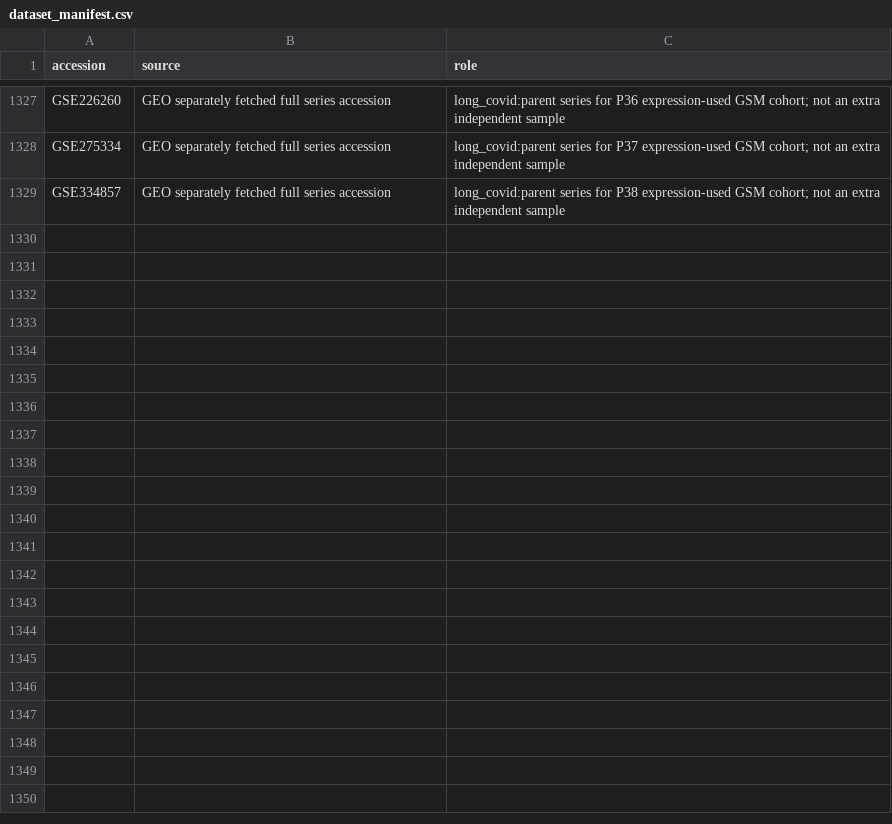
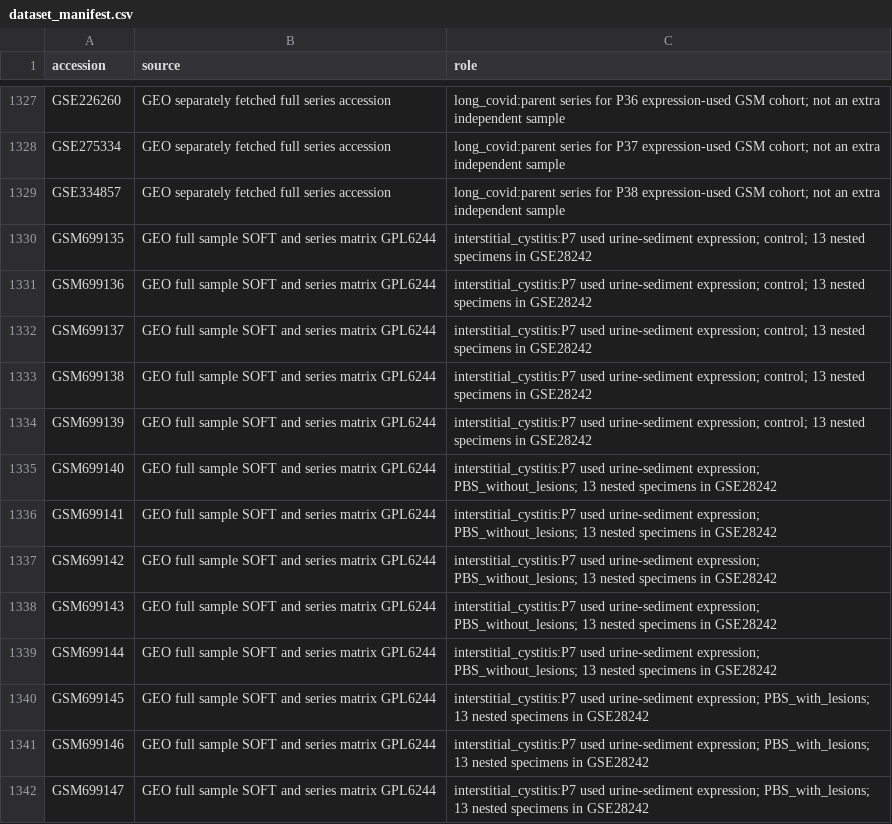
Before and after one commit to uditakankananonononono/mega27-25-biomarkers-underserved-diseases, a CSV file: results/dataset_manifest.csv, drawn as a sheet; only a part is shown, gaps mark what is left out; the diff names each change by its address in the sheet, - before the commit and + after, or states it on an @@ line.

Commit message:
Verify 13 used IC urine GSMs against individual GEO and matrix

```diff
--- a/results/dataset_manifest.csv
+++ b/results/dataset_manifest.csv
+row 1330: GSM699135 | GEO full sample SOFT and series matrix GPL6244 | interstitial_cystitis:P7 used urine-sediment expression; control; 13 nested specimens in GSE28242
+row 1331: GSM699136 | GEO full sample SOFT and series matrix GPL6244 | interstitial_cystitis:P7 used urine-sediment expression; control; 13 nested specimens in GSE28242
+row 1332: GSM699137 | GEO full sample SOFT and series matrix GPL6244 | interstitial_cystitis:P7 used urine-sediment expression; control; 13 nested specimens in GSE28242
+row 1333: GSM699138 | GEO full sample SOFT and series matrix GPL6244 | interstitial_cystitis:P7 used urine-sediment expression; control; 13 nested specimens in GSE28242
+row 1334: GSM699139 | GEO full sample SOFT and series matrix GPL6244 | interstitial_cystitis:P7 used urine-sediment expression; control; 13 nested specimens in GSE28242
+row 1335: GSM699140 | GEO full sample SOFT and series matrix GPL6244 | interstitial_cystitis:P7 used urine-sediment expression; PBS_without_lesions; 13 nested specimens in GSE28242
+row 1336: GSM699141 | GEO full sample SOFT and series matrix GPL6244 | interstitial_cystitis:P7 used urine-sediment expression; PBS_without_lesions; 13 nested specimens in GSE28242
+row 1337: GSM699142 | GEO full sample SOFT and series matrix GPL6244 | interstitial_cystitis:P7 used urine-sediment expression; PBS_without_lesions; 13 nested specimens in GSE28242
+row 1338: GSM699143 | GEO full sample SOFT and series matrix GPL6244 | interstitial_cystitis:P7 used urine-sediment expression; PBS_without_lesions; 13 nested specimens in GSE28242
+row 1339: GSM699144 | GEO full sample SOFT and series matrix GPL6244 | interstitial_cystitis:P7 used urine-sediment expression; PBS_without_lesions; 13 nested specimens in GSE28242
+row 1340: GSM699145 | GEO full sample SOFT and series matrix GPL6244 | interstitial_cystitis:P7 used urine-sediment expression; PBS_with_lesions; 13 nested specimens in GSE28242
+row 1341: GSM699146 | GEO full sample SOFT and series matrix GPL6244 | interstitial_cystitis:P7 used urine-sediment expression; PBS_with_lesions; 13 nested specimens in GSE28242
+row 1342: GSM699147 | GEO full sample SOFT and series matrix GPL6244 | interstitial_cystitis:P7 used urine-sediment expression; PBS_with_lesions; 13 nested specimens in GSE28242
```
Also changed, not shown: projects/per_disease_gate_audit.csv, 16 other files.
